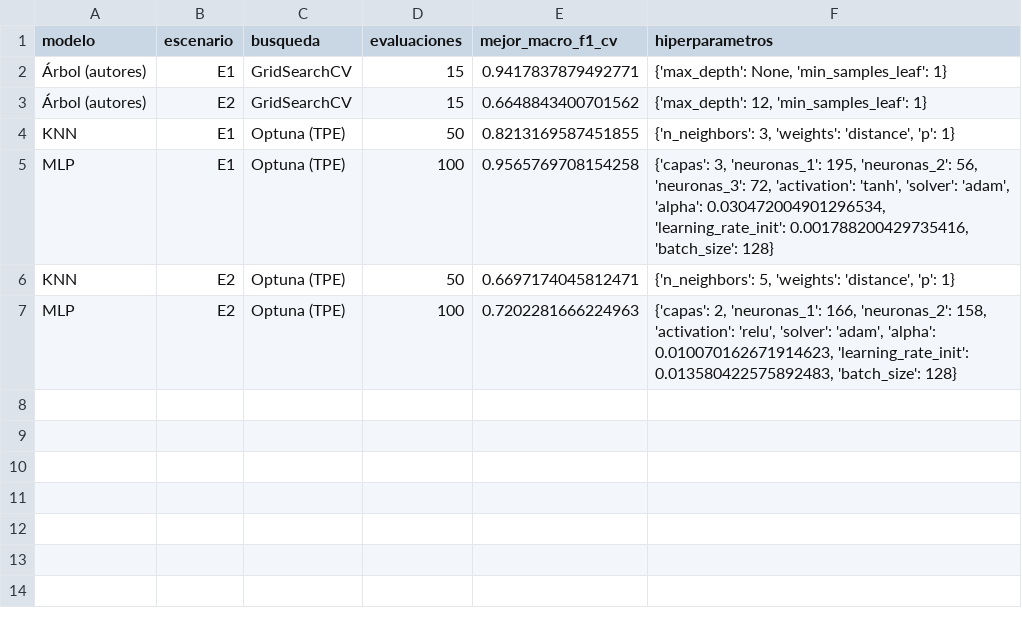
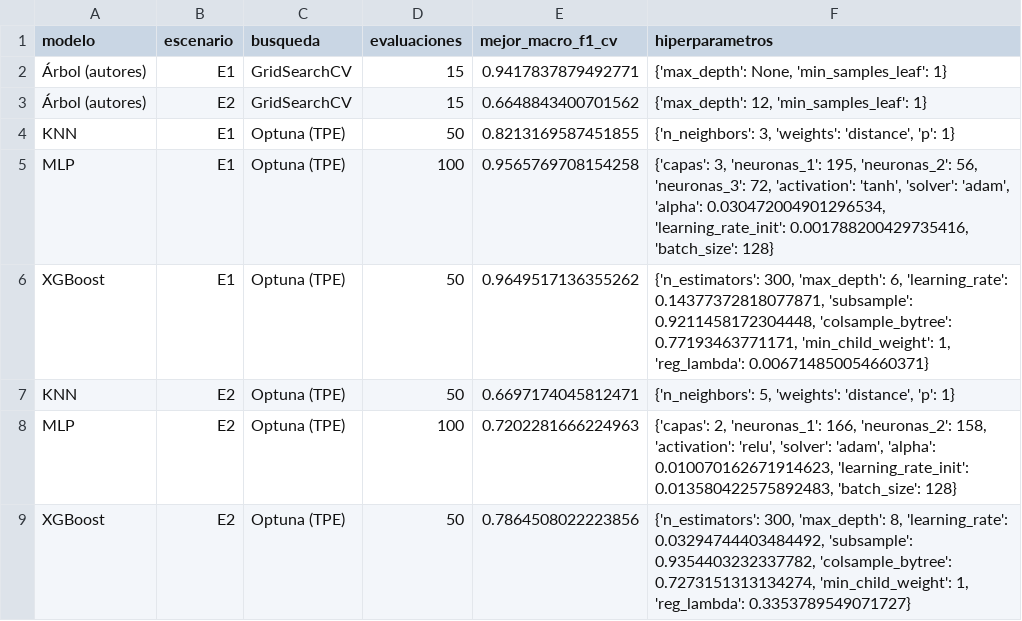
Before and after one commit to MCuetoV/proyecto-ml-2026-2, a CSV file: resultados/tablas/tabla_02_hiperparametros_obesidad.csv, drawn as a sheet; the diff names each change by its address in the sheet, - before the commit and + after, or states it on an @@ line.

```diff
--- a/resultados/tablas/tabla_02_hiperparametros_obesidad.csv
+++ b/resultados/tablas/tabla_02_hiperparametros_obesidad.csv
+row 6: XGBoost | E1 | Optuna (TPE) | 50 | 0.9649517136355262 | {'n_estimators': 300, 'max_depth': 6, 'learning_rate': 0.14377372818077871, 'subsample': 0.9211458172304448, 'colsample_bytree': 0.77193463771171, 'min_child_weight': 1, 'reg_lambda': 0.006714850054660371}
+row 9: XGBoost | E2 | Optuna (TPE) | 50 | 0.7864508022223856 | {'n_estimators': 300, 'max_depth': 8, 'learning_rate': 0.03294744403484492, 'subsample': 0.9354403232337782, 'colsample_bytree': 0.7273151313134274, 'min_child_weight': 1, 'reg_lambda': 0.3353789549071727}
```
Also changed, not shown: resultados/tablas/resultados_estudiantes.csv, resultados/tablas/resultados_obesidad.csv, 22 other files.
